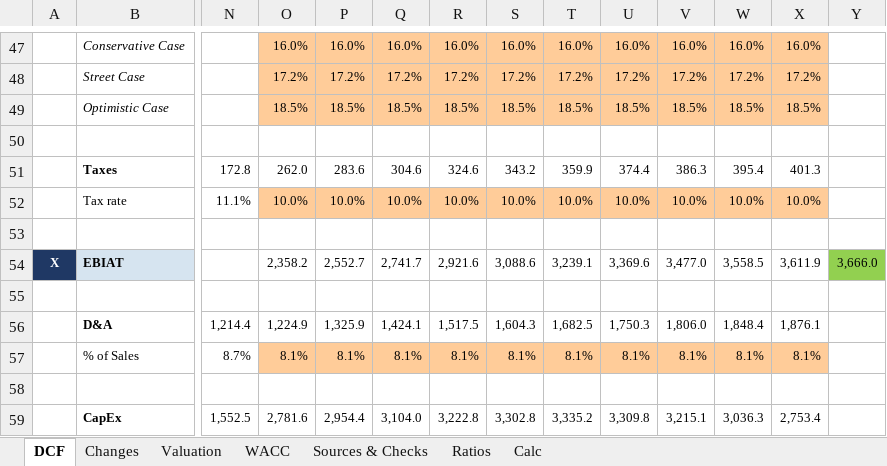
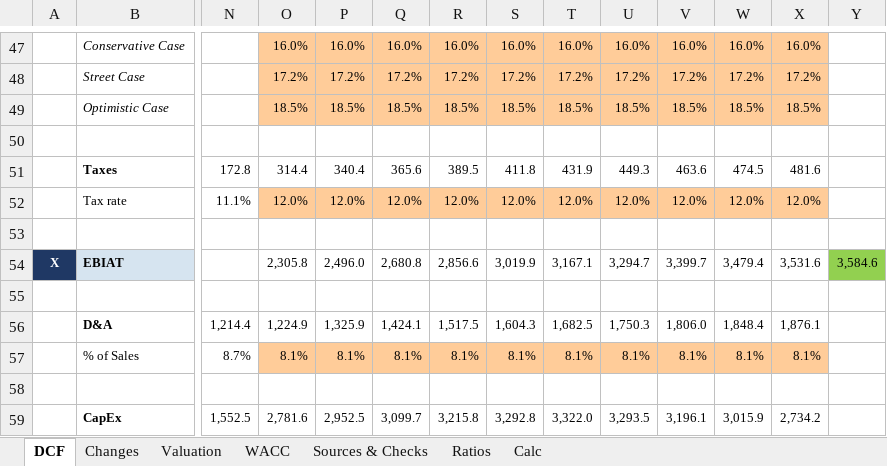
Before and after one commit to vkodickova/ryanair-dcf, an Excel workbook: Ryanair_DCF_Model_Kodickova_2026.xlsx, sheet DCF, drawn as a sheet; only a part is shown, gaps mark what is left out; values as stored, in another font and other column widths than the file's, no borders; removed rows and columns are numbered as before the commit, all else as after; rows hold the shown columns only; the diff covers the shown part only; the diff names each change by its address in the sheet, - before the commit and + after, or states it on an @@ line.

```diff
--- a/Ryanair_DCF_Model_Kodickova_2026.xlsx (sheet DCF)
+++ b/Ryanair_DCF_Model_Kodickova_2026.xlsx (sheet DCF)
-O51: 262.0
+O51: 314.4
-P51: 283.6
+P51: 340.4
-Q51: 304.6
+Q51: 365.6
-R51: 324.6
+R51: 389.5
-S51: 343.2
+S51: 411.8
-T51: 359.9
+T51: 431.9
-U51: 374.4
+U51: 449.3
-V51: 386.3
+V51: 463.6
-W51: 395.4
+W51: 474.5
-X51: 401.3
+X51: 481.6
-O52: 10.0%
+O52: 12.0%
-P52: 10.0%
+P52: 12.0%
-Q52: 10.0%
+Q52: 12.0%
-R52: 10.0%
+R52: 12.0%
-S52: 10.0%
+S52: 12.0%
-T52: 10.0%
+T52: 12.0%
-U52: 10.0%
+U52: 12.0%
-V52: 10.0%
+V52: 12.0%
-W52: 10.0%
+W52: 12.0%
-X52: 10.0%
+X52: 12.0%
-row 54: X | EBIAT |  | 2,358.2 | 2,552.7 | 2,741.7 | 2,921.6 | 3,088.6 | 3,239.1 | 3,369.6 | 3,477.0 | 3,558.5 | 3,611.9 | 3,666.0
+row 54: X | EBIAT |  | 2,305.8 | 2,496.0 | 2,680.8 | 2,856.6 | 3,019.9 | 3,167.1 | 3,294.7 | 3,399.7 | 3,479.4 | 3,531.6 | 3,584.6
-P59: 2,954.4
+P59: 2,952.5
-Q59: 3,104.0
+Q59: 3,099.7
-R59: 3,222.8
+R59: 3,215.8
-S59: 3,302.8
+S59: 3,292.8
-T59: 3,335.2
+T59: 3,322.0
-U59: 3,309.8
+U59: 3,293.5
-V59: 3,215.1
+V59: 3,196.1
-W59: 3,036.3
+W59: 3,015.9
-X59: 2,753.4
+X59: 2,734.2
```
Also changed, not shown: 12 added rows, 12 removed rows and 78 edited cells elsewhere in this sheet, sheet Calc, sheet Changes, sheet Valuation, sheet Sources & Checks, sheet Ratios, sheet WACC, formulas that keep their value, 2 other files.
